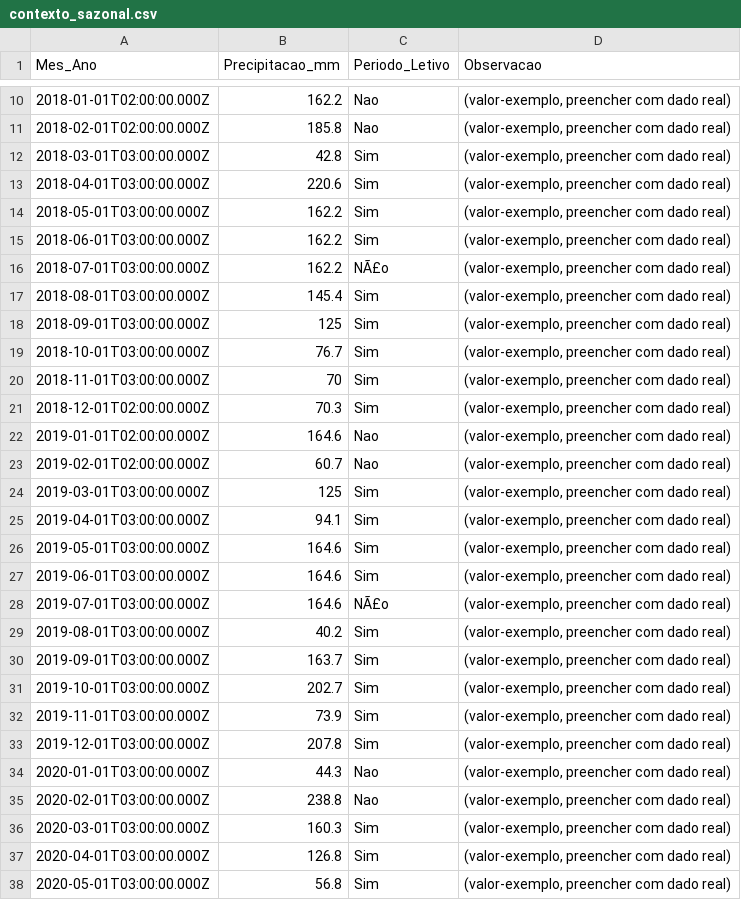
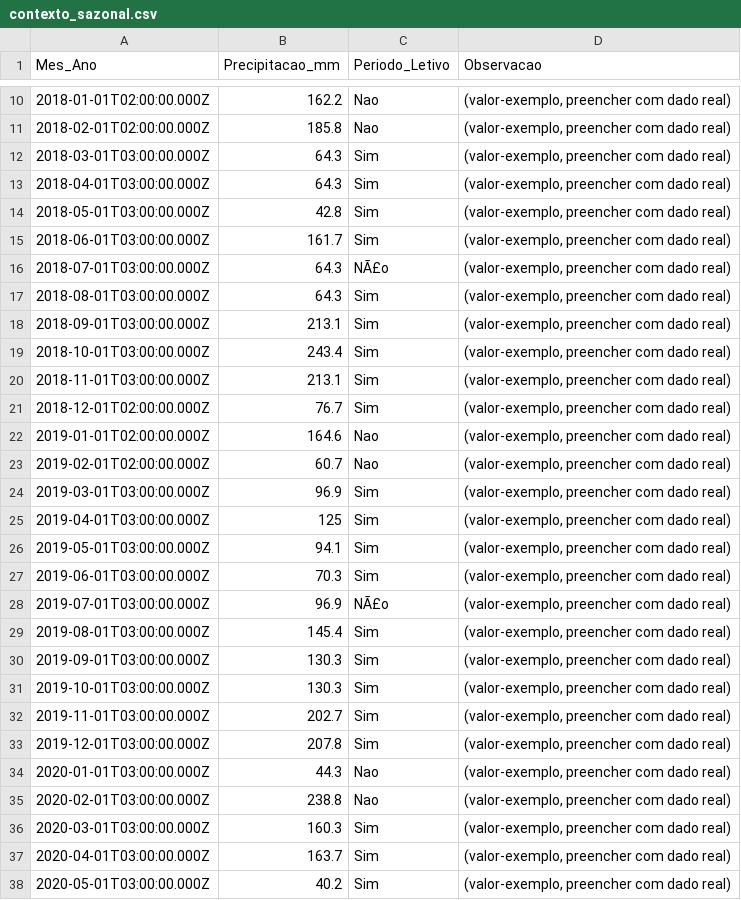
Before and after one commit to adinailson88/malha-previsao-chamados, a CSV file: dados_csv/contexto_sazonal.csv, drawn as a sheet; only a part is shown, gaps mark what is left out; the diff covers the shown part only.

```diff
--- a/dados_csv/contexto_sazonal.csv
+++ b/dados_csv/contexto_sazonal.csv
@@ -11,23 +11,23 @@
 2018-02-01T02:00:00.000Z,185.8,Nao,"(valor-exemplo, preencher com dado real)"
-2018-03-01T03:00:00.000Z,42.8,Sim,"(valor-exemplo, preencher com dado real)"
-2018-04-01T03:00:00.000Z,220.6,Sim,"(valor-exemplo, preencher com dado real)"
-2018-05-01T03:00:00.000Z,162.2,Sim,"(valor-exemplo, preencher com dado real)"
-2018-06-01T03:00:00.000Z,162.2,Sim,"(valor-exemplo, preencher com dado real)"
-2018-07-01T03:00:00.000Z,162.2,NÃ£o,"(valor-exemplo, preencher com dado real)"
-2018-08-01T03:00:00.000Z,145.4,Sim,"(valor-exemplo, preencher com dado real)"
-2018-09-01T03:00:00.000Z,125,Sim,"(valor-exemplo, preencher com dado real)"
-2018-10-01T03:00:00.000Z,76.7,Sim,"(valor-exemplo, preencher com dado real)"
-2018-11-01T03:00:00.000Z,70,Sim,"(valor-exemplo, preencher com dado real)"
-2018-12-01T02:00:00.000Z,70.3,Sim,"(valor-exemplo, preencher com dado real)"
+2018-03-01T03:00:00.000Z,64.3,Sim,"(valor-exemplo, preencher com dado real)"
+2018-04-01T03:00:00.000Z,64.3,Sim,"(valor-exemplo, preencher com dado real)"
+2018-05-01T03:00:00.000Z,42.8,Sim,"(valor-exemplo, preencher com dado real)"
+2018-06-01T03:00:00.000Z,161.7,Sim,"(valor-exemplo, preencher com dado real)"
+2018-07-01T03:00:00.000Z,64.3,NÃ£o,"(valor-exemplo, preencher com dado real)"
+2018-08-01T03:00:00.000Z,64.3,Sim,"(valor-exemplo, preencher com dado real)"
+2018-09-01T03:00:00.000Z,213.1,Sim,"(valor-exemplo, preencher com dado real)"
+2018-10-01T03:00:00.000Z,243.4,Sim,"(valor-exemplo, preencher com dado real)"
+2018-11-01T03:00:00.000Z,213.1,Sim,"(valor-exemplo, preencher com dado real)"
+2018-12-01T02:00:00.000Z,76.7,Sim,"(valor-exemplo, preencher com dado real)"
 2019-01-01T02:00:00.000Z,164.6,Nao,"(valor-exemplo, preencher com dado real)"
 2019-02-01T02:00:00.000Z,60.7,Nao,"(valor-exemplo, preencher com dado real)"
-2019-03-01T03:00:00.000Z,125,Sim,"(valor-exemplo, preencher com dado real)"
-2019-04-01T03:00:00.000Z,94.1,Sim,"(valor-exemplo, preencher com dado real)"
-2019-05-01T03:00:00.000Z,164.6,Sim,"(valor-exemplo, preencher com dado real)"
-2019-06-01T03:00:00.000Z,164.6,Sim,"(valor-exemplo, preencher com dado real)"
-2019-07-01T03:00:00.000Z,164.6,NÃ£o,"(valor-exemplo, preencher com dado real)"
-2019-08-01T03:00:00.000Z,40.2,Sim,"(valor-exemplo, preencher com dado real)"
-2019-09-01T03:00:00.000Z,163.7,Sim,"(valor-exemplo, preencher com dado real)"
-2019-10-01T03:00:00.000Z,202.7,Sim,"(valor-exemplo, preencher com dado real)"
-2019-11-01T03:00:00.000Z,73.9,Sim,"(valor-exemplo, preencher com dado real)"
+2019-03-01T03:00:00.000Z,96.9,Sim,"(valor-exemplo, preencher com dado real)"
+2019-04-01T03:00:00.000Z,125,Sim,"(valor-exemplo, preencher com dado real)"
+2019-05-01T03:00:00.000Z,94.1,Sim,"(valor-exemplo, preencher com dado real)"
+2019-06-01T03:00:00.000Z,70.3,Sim,"(valor-exemplo, preencher com dado real)"
+2019-07-01T03:00:00.000Z,96.9,NÃ£o,"(valor-exemplo, preencher com dado real)"
+2019-08-01T03:00:00.000Z,145.4,Sim,"(valor-exemplo, preencher com dado real)"
+2019-09-01T03:00:00.000Z,130.3,Sim,"(valor-exemplo, preencher com dado real)"
+2019-10-01T03:00:00.000Z,130.3,Sim,"(valor-exemplo, preencher com dado real)"
+2019-11-01T03:00:00.000Z,202.7,Sim,"(valor-exemplo, preencher com dado real)"
 2019-12-01T03:00:00.000Z,207.8,Sim,"(valor-exemplo, preencher com dado real)"
@@ -36,3 +36,3 @@
 2020-03-01T03:00:00.000Z,160.3,Sim,"(valor-exemplo, preencher com dado real)"
-2020-04-01T03:00:00.000Z,126.8,Sim,"(valor-exemplo, preencher com dado real)"
-2020-05-01T03:00:00.000Z,56.8,Sim,"(valor-exemplo, preencher com dado real)"
+2020-04-01T03:00:00.000Z,163.7,Sim,"(valor-exemplo, preencher com dado real)"
+2020-05-01T03:00:00.000Z,40.2,Sim,"(valor-exemplo, preencher com dado real)"
```
Also changed, not shown: 71 edited cells elsewhere in this file, dados_csv/filtros_disponiveis.csv, dados_csv/previsao_crps_multicriterio.csv, 16 other files.
